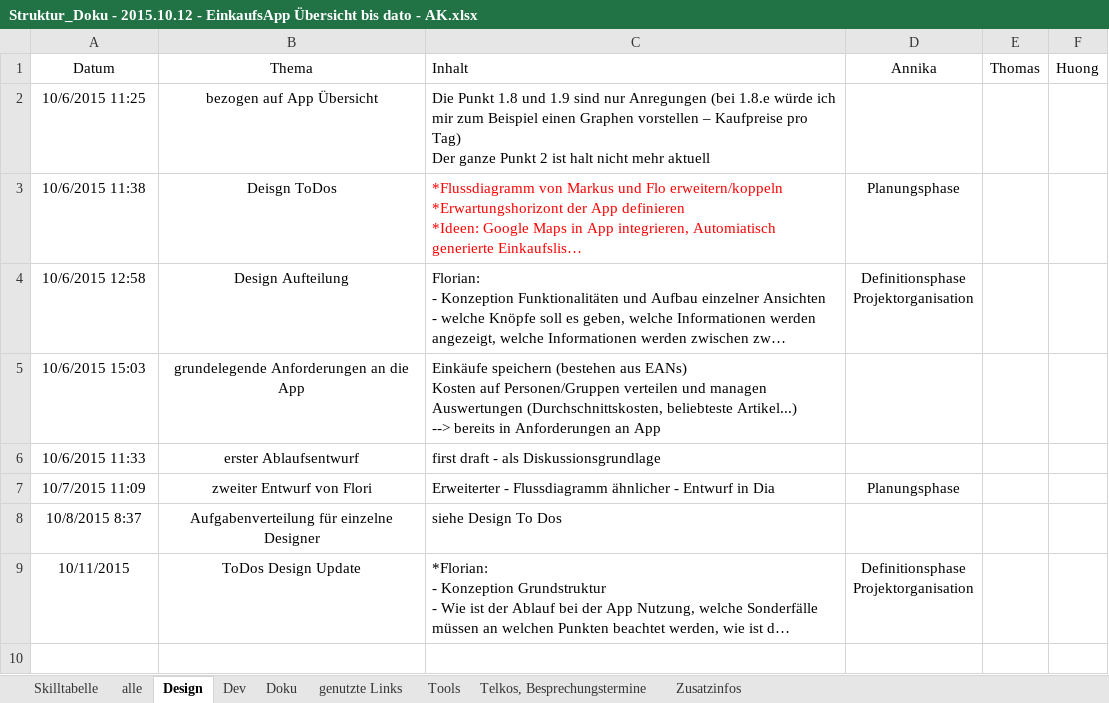
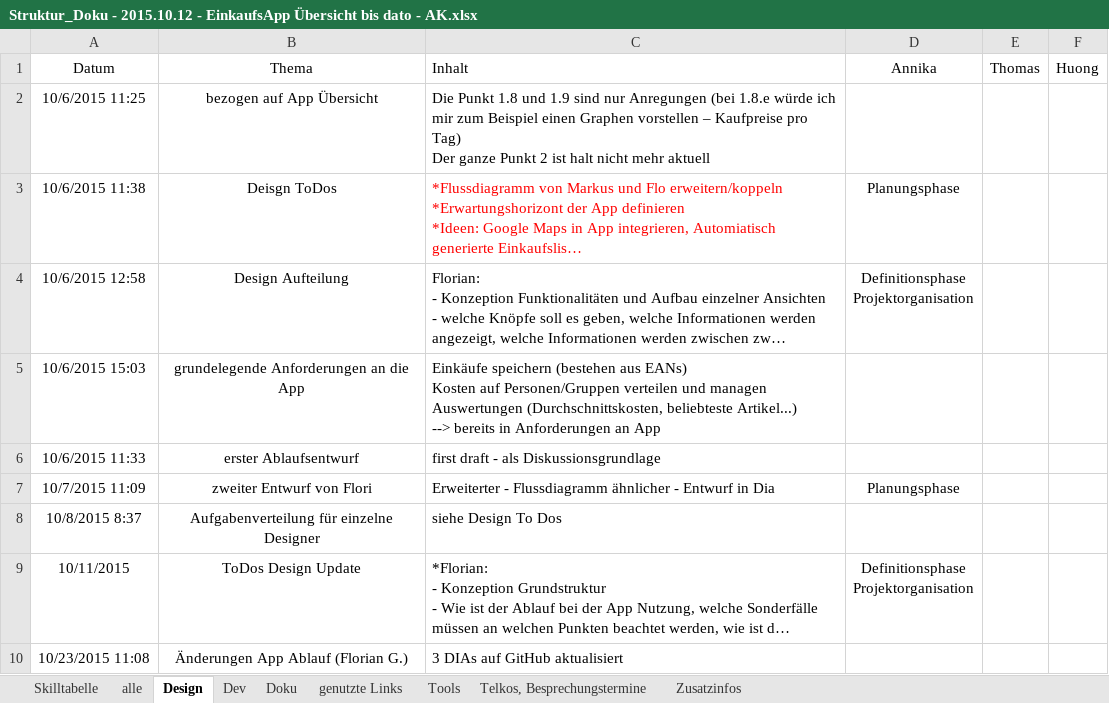
Before and after one commit to NoctivagusObitus/EinkaufsApp-Doku, an Excel workbook: Meetings/Doku/Struktur_Doku - 2015.10.12 - EinkaufsApp Übersicht bis dato - AK.xlsx, sheet Design, drawn as a sheet; long unchanged cells end in …; values as stored, in another font and other column widths than the file's, no borders; the diff names each change by its address in the sheet, - before the commit and + after, or states it on an @@ line.

```diff
--- a/Meetings/Doku/Struktur_Doku - 2015.10.12 - EinkaufsApp Übersicht bis dato - AK.xlsx (sheet Design)
+++ b/Meetings/Doku/Struktur_Doku - 2015.10.12 - EinkaufsApp Übersicht bis dato - AK.xlsx (sheet Design)
+row 10: 10/23/2015 11:08 | Änderungen App Ablauf (Florian G.) | 3 DIAs auf GitHub aktualisiert
```
Also changed, not shown: sheet Telkos, Besprechungstermine, sheet alle, sheet Zusatzinfos.
